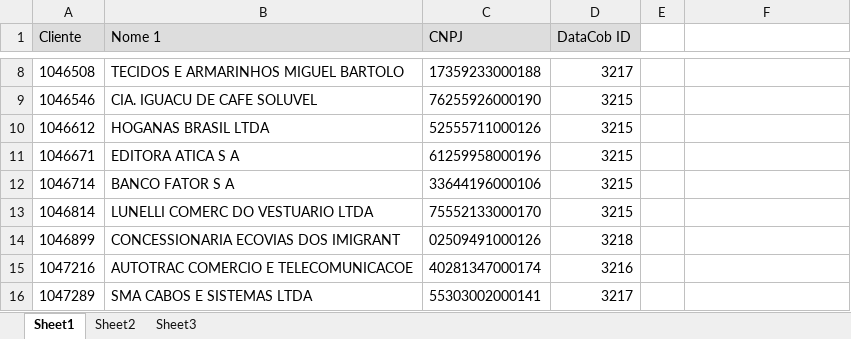
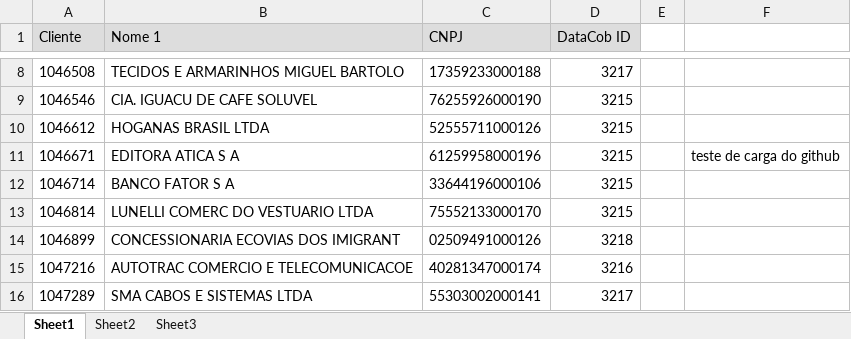
Before and after one commit to Jramalho21/Datacob---PH3A, an Excel workbook: 06Março/export12345.xlsx, sheet Sheet1, drawn as a sheet; only a part is shown, gaps mark what is left out; values as stored, in another font and other column widths than the file's, no borders; the diff names each change by its address in the sheet, - before the commit and + after, or states it on an @@ line.

```diff
--- a/06Março/export12345.xlsx (sheet Sheet1)
+++ b/06Março/export12345.xlsx (sheet Sheet1)
-F11: (empty)
+F11: teste de carga do github
```
